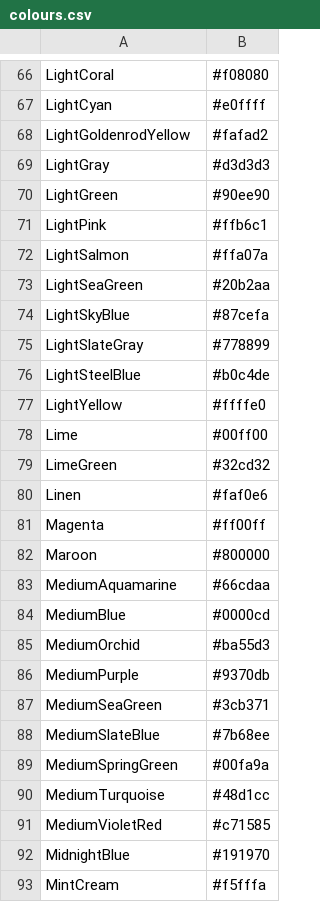
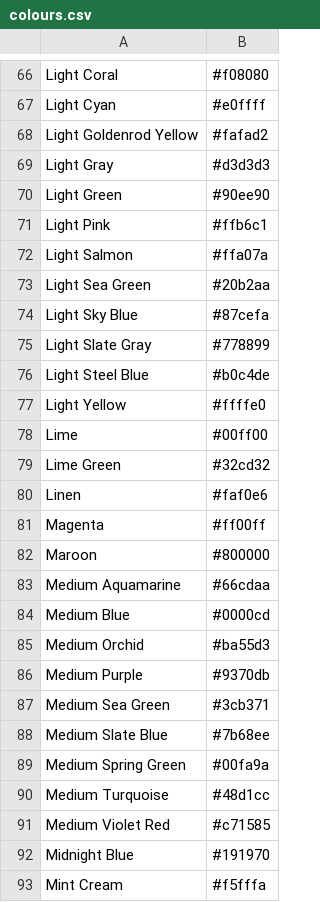
Before and after one commit to DanJBower/ColourOfTheMonth, a CSV file: colours.csv, drawn as a sheet; only a part is shown, gaps mark what is left out; the diff covers the shown part only; the diff names each change by its address in the sheet, - before the commit and + after, or states it on an @@ line.

```diff
--- a/colours.csv
+++ b/colours.csv
-A66: LightCoral
+A66: Light Coral
-A67: LightCyan
+A67: Light Cyan
-A68: LightGoldenrodYellow
+A68: Light Goldenrod Yellow
-A69: LightGray
+A69: Light Gray
-A70: LightGreen
+A70: Light Green
-A71: LightPink
+A71: Light Pink
-A72: LightSalmon
+A72: Light Salmon
-A73: LightSeaGreen
+A73: Light Sea Green
-A74: LightSkyBlue
+A74: Light Sky Blue
-A75: LightSlateGray
+A75: Light Slate Gray
-A76: LightSteelBlue
+A76: Light Steel Blue
-A77: LightYellow
+A77: Light Yellow
-A79: LimeGreen
+A79: Lime Green
-A83: MediumAquamarine
+A83: Medium Aquamarine
-A84: MediumBlue
+A84: Medium Blue
-A85: MediumOrchid
+A85: Medium Orchid
-A86: MediumPurple
+A86: Medium Purple
-A87: MediumSeaGreen
+A87: Medium Sea Green
-A88: MediumSlateBlue
+A88: Medium Slate Blue
-A89: MediumSpringGreen
+A89: Medium Spring Green
-A90: MediumTurquoise
+A90: Medium Turquoise
-A91: MediumVioletRed
+A91: Medium Violet Red
-A92: MidnightBlue
+A92: Midnight Blue
-A93: MintCream
+A93: Mint Cream
```
Also changed, not shown: 66 edited cells elsewhere in this file, 1 other file.
